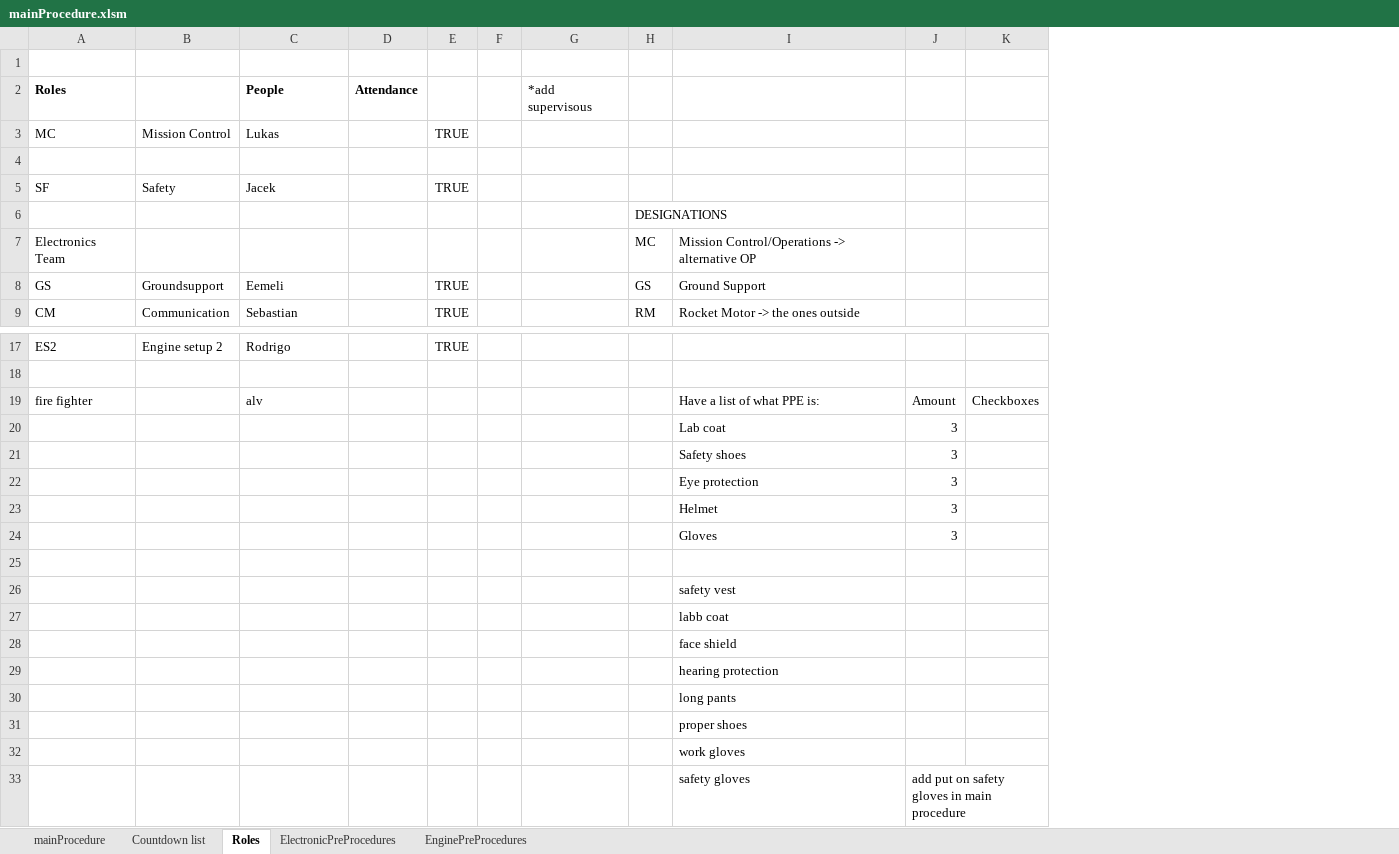
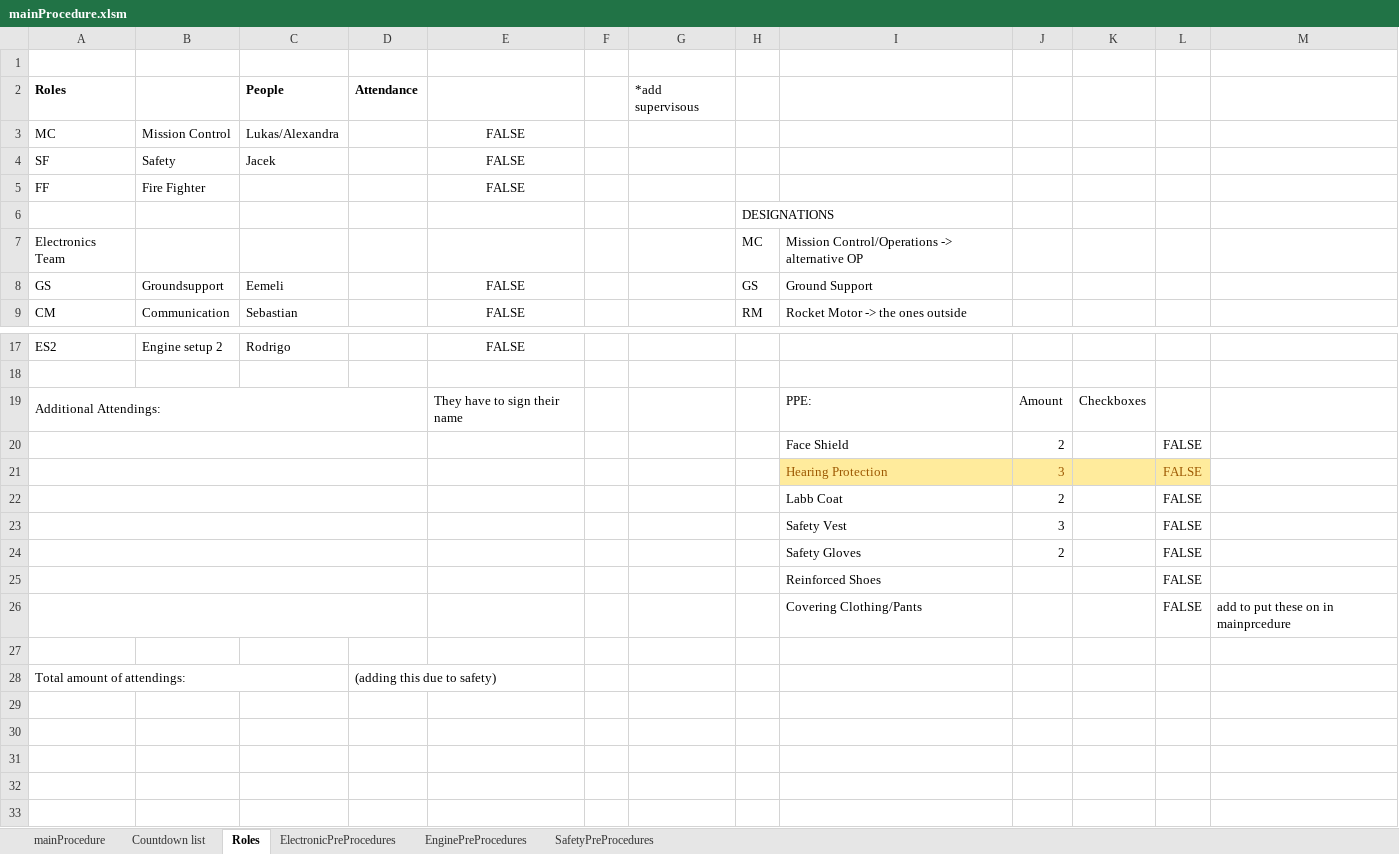
Before and after one commit to finhan-2/RavenProcedure, an Excel workbook: mainProcedure.xlsm, sheet Roles, drawn as a sheet; only a part is shown, gaps mark what is left out; values as stored, in another font and other column widths than the file's, no borders; charts and pictures and conditional formats not drawn; removed rows and columns are numbered as before the commit, all else as after; the diff names each change by its address in the sheet, - before the commit and + after, or states it on an @@ line.

Commit message:
Small fixes, didnt have more time today
Will fix the rest tmrw, but i added a small safety pre-proc.

```diff
--- a/mainProcedure.xlsm (sheet Roles)
+++ b/mainProcedure.xlsm (sheet Roles)
+sheet tab: SafetyPreProcedures
-column E, row 3: TRUE; rows 5-9: TRUE |  |  | TRUE | TRUE; row 17: TRUE
+column E, rows 3-4: FALSE | FALSE; rows 8-9: FALSE | FALSE; row 17: FALSE
+column L, row 21: FALSE; row 23: FALSE
+column M, empty
-C3 (People): Lukas
+C3 (People): Lukas/Alexandra
-row 4: (empty)
+row 5: FF | Fire Fighter |  |  | FALSE
-row 19: fire fighter |  | alv |  |  |  |  |  | Have a list of what PPE is: | Amount | Checkboxes
+row 19: Additional Attendings: |  |  |  | They have to sign their name |  |  |  | PPE: | Amount | Checkboxes
+row 20:  |  |  |  |  |  |  |  | Face Shield | 2 |  | FALSE
+A21:D21 merged
-I21: Lab coat
+I21: Hearing Protection
-I21:K21 fill: none
+I21:K21 fill: #FFEB9C
-I21:J21 text colour: black
+I21:J21 text colour: #9C5700
+row 22:  |  |  |  |  |  |  |  | Labb Coat | 2 |  | FALSE
+A23:D23 merged
-I23: Safety shoes
+I23: Safety Vest
-row 22:  |  |  |  |  |  |  |  | Eye protection | 3
-row 23:  |  |  |  |  |  |  |  | Helmet | 3
-row 24:  |  |  |  |  |  |  |  | Gloves | 3
+row 24:  |  |  |  |  |  |  |  | Safety Gloves | 2 |  | FALSE
+row 25:  |  |  |  |  |  |  |  | Reinforced Shoes |  |  | FALSE
+row 26:  |  |  |  |  |  |  |  | Covering Clothing/Pants |  |  | FALSE | add to put these on in mainprcedure
-row 26:  |  |  |  |  |  |  |  | safety vest
-row 27:  |  |  |  |  |  |  |  | labb coat
-row 28:  |  |  |  |  |  |  |  | face shield
-row 29:  |  |  |  |  |  |  |  | hearing protection
-row 30:  |  |  |  |  |  |  |  | long pants
-row 31:  |  |  |  |  |  |  |  | proper shoes
-row 32:  |  |  |  |  |  |  |  | work gloves
-row 33:  |  |  |  |  |  |  |  | safety gloves | add put on safety gloves in main procedure
+row 28: Total amount of attendings: |  |  | (adding this due to safety)
```
Also changed, not shown: sheet mainProcedure, formulas that keep their value, charts or pictures.
